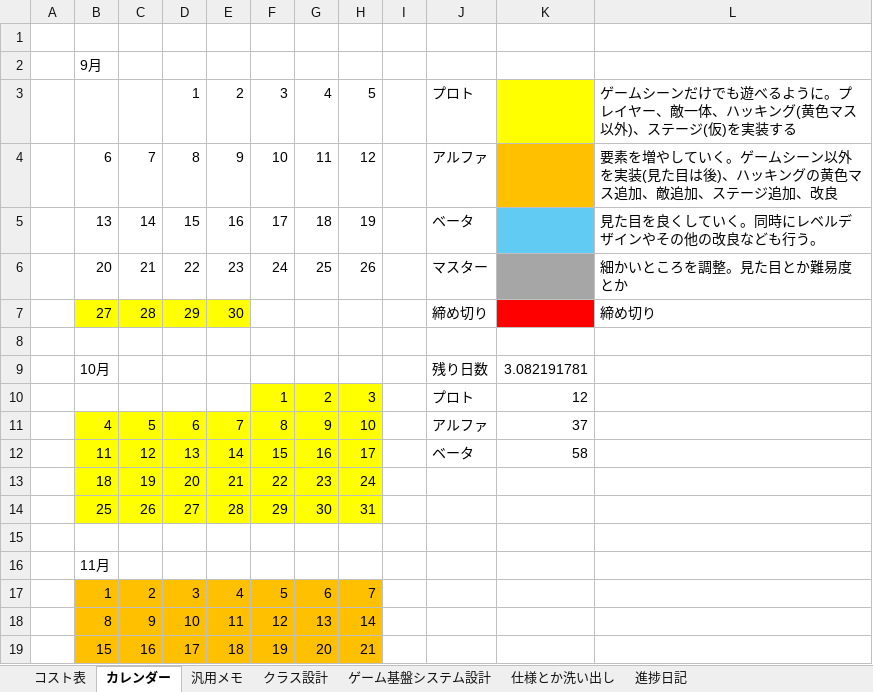
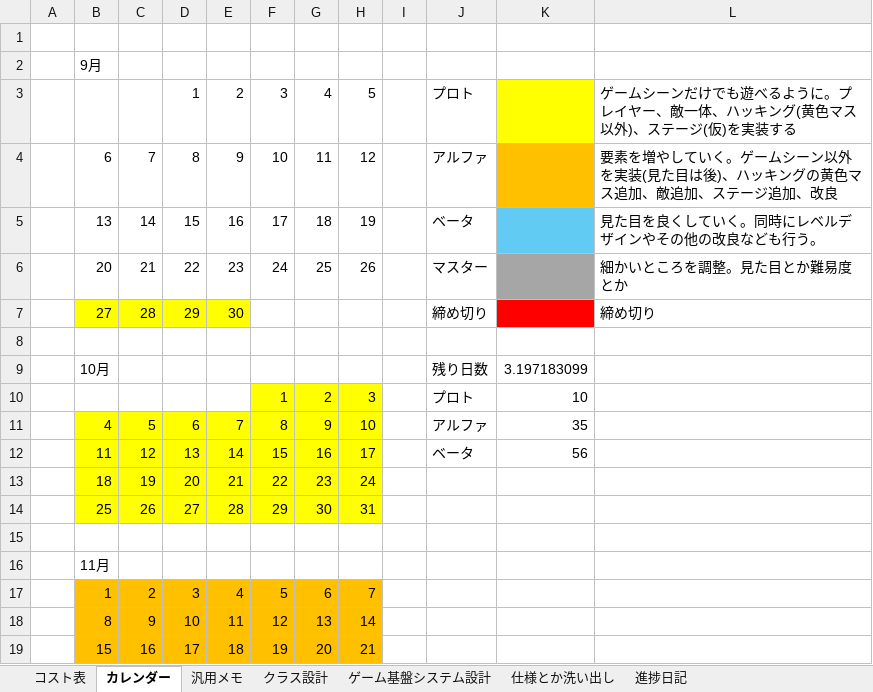
Before and after one commit to Tiger5286/WinterGame_2026, an Excel workbook: 2026冬ゲームコスト表とか.xlsx, sheet カレンダー, drawn as a sheet; only a part is shown; values as stored, in another font and other column widths than the file's, no borders; the diff names each change by its address in the sheet, - before the commit and + after, or states it on an @@ line.

```diff
--- a/2026冬ゲームコスト表とか.xlsx (sheet カレンダー)
+++ b/2026冬ゲームコスト表とか.xlsx (sheet カレンダー)
-K9: 3.082191781
+K9: 3.197183099
-K10: 12
+K10: 10
-K11: 37
+K11: 35
-K12: 58
+K12: 56
```
Also changed, not shown: sheet コスト表, formulas that keep their value.
